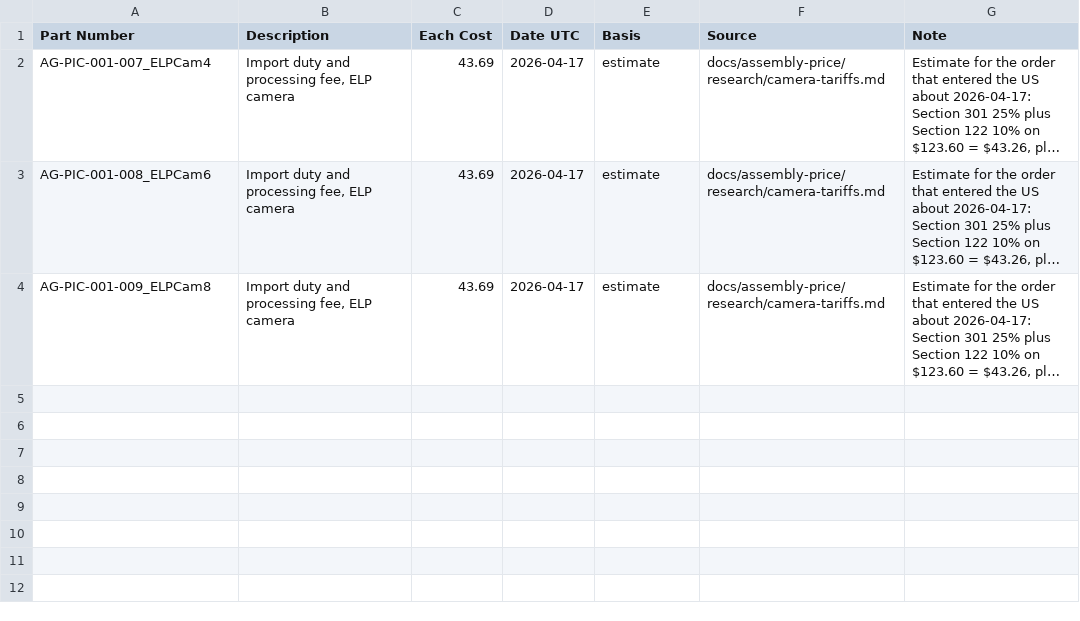
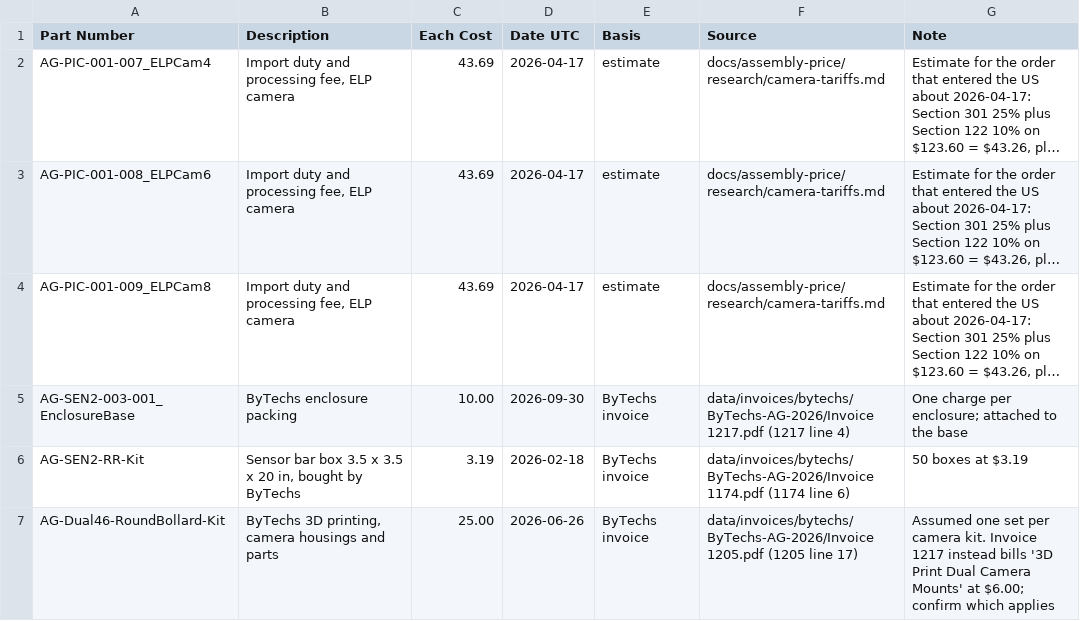
Before and after one commit to WardBenjamin/katana_aligni_migration, a CSV file: scratchpad/2026-11-13-vpi-assembly-price/price_adders.csv, drawn as a sheet; long unchanged cells end in …; the diff names each change by its address in the sheet, - before the commit and + after, or states it on an @@ line.

```diff
--- a/scratchpad/2026-11-13-vpi-assembly-price/price_adders.csv
+++ b/scratchpad/2026-11-13-vpi-assembly-price/price_adders.csv
+row 5: AG-SEN2-003-001_EnclosureBase | ByTechs enclosure packing | 10.00 | 2026-09-30 | ByTechs invoice | data/invoices/bytechs/ByTechs-AG-2026/Invoice 1217.pdf (1217 line 4) | One charge per enclosure; attached to the base
+row 6: AG-SEN2-RR-Kit | Sensor bar box 3.5 x 3.5 x 20 in, bought by ByTechs | 3.19 | 2026-02-18 | ByTechs invoice | data/invoices/bytechs/ByTechs-AG-2026/Invoice 1174.pdf (1174 line 6) | 50 boxes at $3.19
+row 7: AG-Dual46-RoundBollard-Kit | ByTechs 3D printing, camera housings and parts | 25.00 | 2026-06-26 | ByTechs invoice | data/invoices/bytechs/ByTechs-AG-2026/Invoice 1205.pdf (1205 line 17) | Assumed one set per camera kit. Invoice 1217 instead bills '3D Print Dual Camera Mounts' at $6.00; confirm which applies
```
Also changed, not shown: scratchpad/2026-11-13-vpi-assembly-price/invoice_lines.csv, scratchpad/2026-11-13-vpi-assembly-price/manual_prices.csv, 41 other files.
